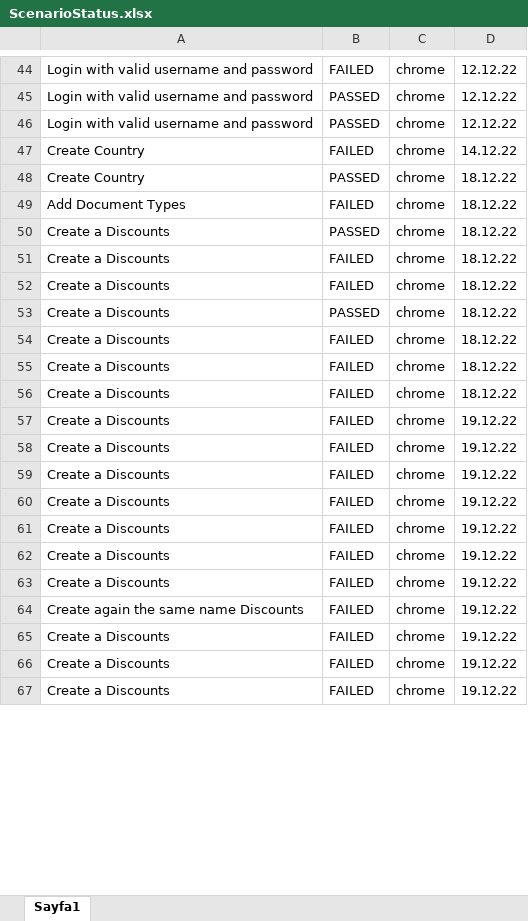
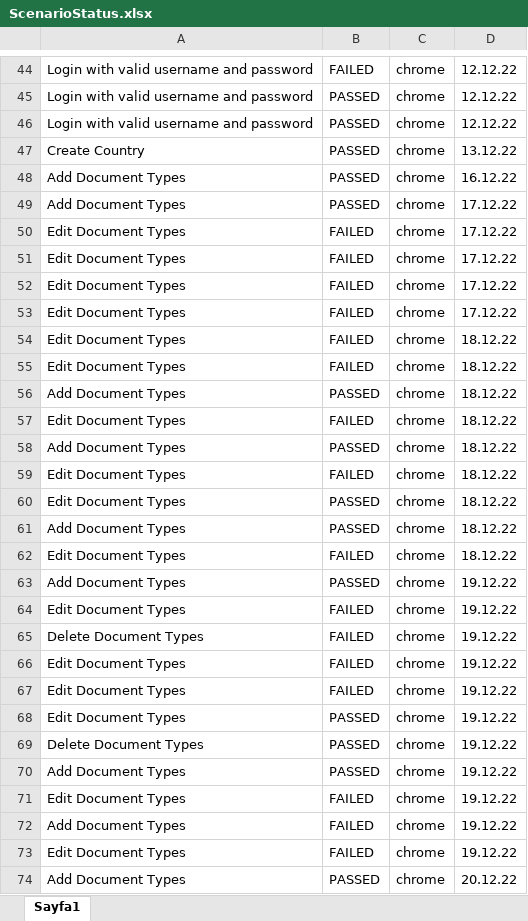
Before and after one commit to Tasdelenn/io.mersys.test.team1, an Excel workbook: src/main/resources/XLSFiles/ScenarioStatus.xlsx, sheet Sayfa1, drawn as a sheet; only a part is shown, gaps mark what is left out; values as stored, in another font and other column widths than the file's, no borders; removed rows and columns are numbered as before the commit, all else as after; the diff covers the shown part only; the diff names each change by its address in the sheet, - before the commit and + after, or states it on an @@ line.

```diff
--- a/src/main/resources/XLSFiles/ScenarioStatus.xlsx (sheet Sayfa1)
+++ b/src/main/resources/XLSFiles/ScenarioStatus.xlsx (sheet Sayfa1)
-row 47: Create Country | FAILED | chrome | 14.12.22
-D47: 18.12.22
+D47: 13.12.22
-B48: FAILED
+B48: PASSED
-D48: 18.12.22
+D48: 16.12.22
-A49: Create a Discounts
+A49: Add Document Types
-D49: 18.12.22
+D49: 17.12.22
+row 50: Edit Document Types | FAILED | chrome | 17.12.22
+row 51: Edit Document Types | FAILED | chrome | 17.12.22
+row 52: Edit Document Types | FAILED | chrome | 17.12.22
+row 53: Edit Document Types | FAILED | chrome | 17.12.22
-A54:A55: Create a Discounts
+A54:A55: Edit Document Types
-A56: Create a Discounts
+A56: Add Document Types
-A57: Create a Discounts
+A57: Edit Document Types
+row 58: Add Document Types | PASSED | chrome | 18.12.22
-A59: Create a Discounts
+A59: Edit Document Types
+row 60: Edit Document Types | PASSED | chrome | 18.12.22
+row 61: Add Document Types | PASSED | chrome | 18.12.22
-A62: Create a Discounts
+A62: Edit Document Types
-A63: Create a Discounts
+A63: Add Document Types
-B63: FAILED
+B63: PASSED
-A64: Create a Discounts
+A64: Edit Document Types
-A65: Create a Discounts
+A65: Delete Document Types
-A66:A68: Create a Discounts
+A66:A68: Edit Document Types
-B68:B70: FAILED
+B68:B70: PASSED
-A69: Create a Discounts
+A69: Delete Document Types
-A70: Create again the same name Discounts
+A70: Add Document Types
-A71: Create a Discounts
+A71: Edit Document Types
-A72: Create a Discounts
+A72: Add Document Types
-A73: Create a Discounts
+A73: Edit Document Types
+row 74: Add Document Types | PASSED | chrome | 20.12.22
```
Also changed, not shown: 24 added rows, 28 removed rows and 6 edited cells elsewhere in this sheet, 1 other file.
